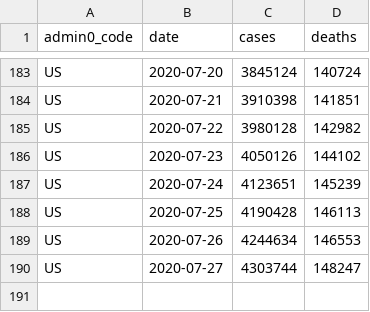
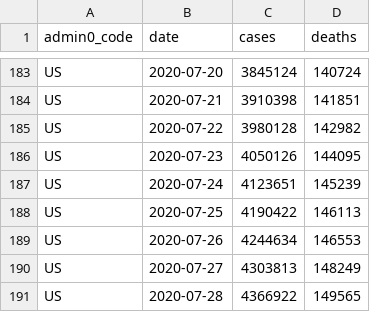
Before and after one commit to covid-open-data/xform-casecount-us-nytimes, a CSV file: output/admin0/US.csv, drawn as a sheet; only a part is shown, gaps mark what is left out.

```diff
--- a/output/admin0/US.csv
+++ b/output/admin0/US.csv
@@ -185,6 +185,7 @@ US,2020-07-21,3910398,141851
 US,2020-07-22,3980128,142982
-US,2020-07-23,4050126,144102
+US,2020-07-23,4050126,144095
 US,2020-07-24,4123651,145239
-US,2020-07-25,4190428,146113
+US,2020-07-25,4190422,146113
 US,2020-07-26,4244634,146553
-US,2020-07-27,4303744,148247
+US,2020-07-27,4303813,148249
+US,2020-07-28,4366922,149565
```
Also changed, not shown: output/admin1/US.csv.
